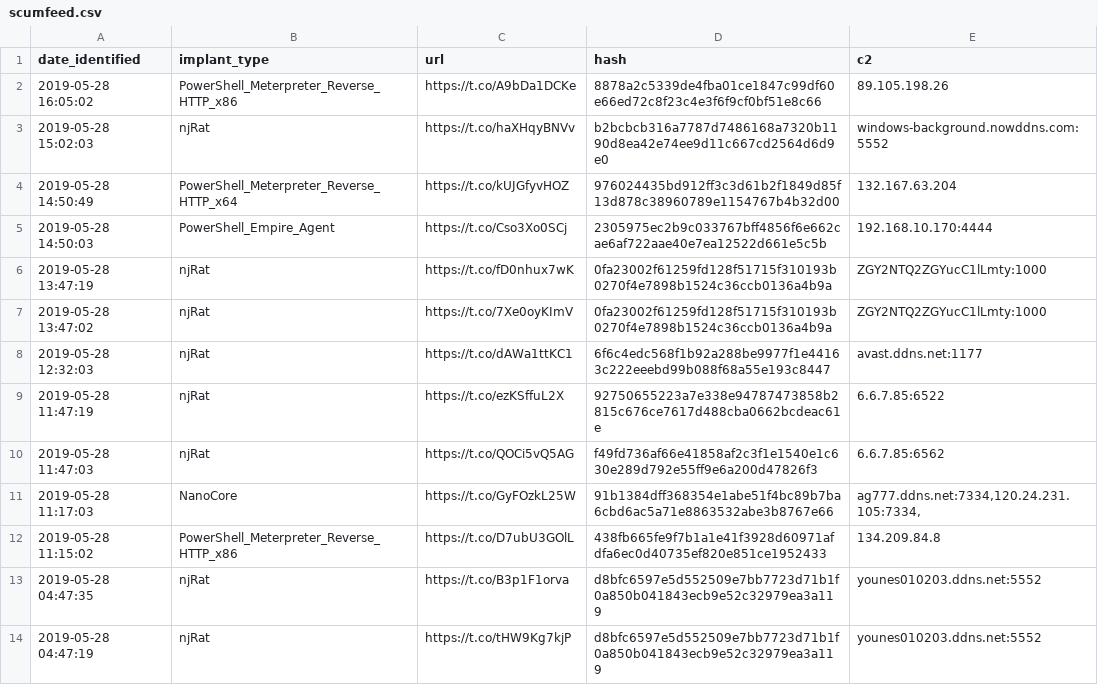
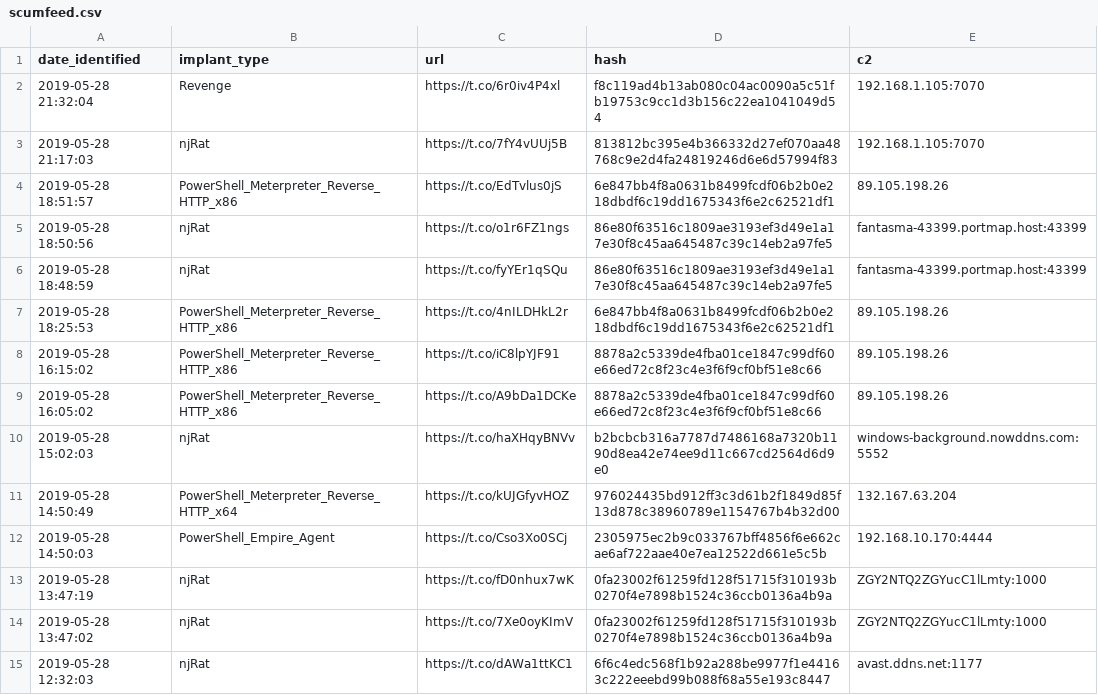
Before and after one commit to signalblur/ScumBots-DataFeed, a CSV file: scumfeed.csv, drawn as a sheet; only a part is shown; the shorter side is filled out with more unchanged rows; the diff names each change by its address in the sheet, - before the commit and + after, or states it on an @@ line.

```diff
--- a/scumfeed.csv
+++ b/scumfeed.csv
+row 2: 2019-05-28 21:32:04 | Revenge | https://t.co/6r0iv4P4xl | f8c119ad4b13ab080c04ac0090a5c51fb19753c9cc1d3b156c22ea1041049d54 | 192.168.1.105:7070
+row 3: 2019-05-28 21:17:03 | njRat | https://t.co/7fY4vUUj5B | 813812bc395e4b366332d27ef070aa48768c9e2d4fa24819246d6e6d57994f83 | 192.168.1.105:7070
+row 4: 2019-05-28 18:51:57 | PowerShell_Meterpreter_Reverse_HTTP_x86 | https://t.co/EdTvlus0jS | 6e847bb4f8a0631b8499fcdf06b2b0e218dbdf6c19dd1675343f6e2c62521df1 | 89.105.198.26
+row 5: 2019-05-28 18:50:56 | njRat | https://t.co/o1r6FZ1ngs | 86e80f63516c1809ae3193ef3d49e1a17e30f8c45aa645487c39c14eb2a97fe5 | fantasma-43399.portmap.host:43399
+row 6: 2019-05-28 18:48:59 | njRat | https://t.co/fyYEr1qSQu | 86e80f63516c1809ae3193ef3d49e1a17e30f8c45aa645487c39c14eb2a97fe5 | fantasma-43399.portmap.host:43399
+row 7: 2019-05-28 18:25:53 | PowerShell_Meterpreter_Reverse_HTTP_x86 | https://t.co/4nILDHkL2r | 6e847bb4f8a0631b8499fcdf06b2b0e218dbdf6c19dd1675343f6e2c62521df1 | 89.105.198.26
+row 8: 2019-05-28 16:15:02 | PowerShell_Meterpreter_Reverse_HTTP_x86 | https://t.co/iC8lpYJF91 | 8878a2c5339de4fba01ce1847c99df60e66ed72c8f23c4e3f6f9cf0bf51e8c66 | 89.105.198.26
```
Also changed, not shown: 1 other file.
